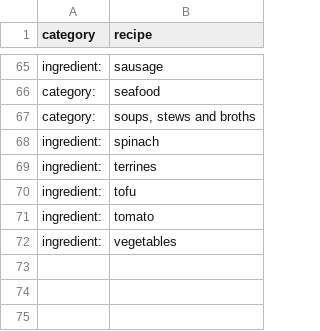
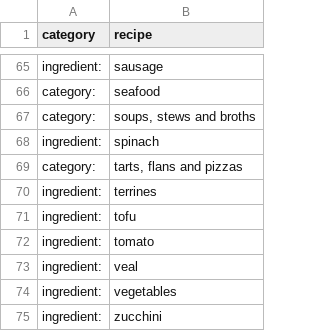
Before and after one commit to roybleas/recipeindex, a CSV file: db/seeds/dbloadfiles/del_2008_categories.csv, drawn as a sheet; only a part is shown, gaps mark what is left out.

```diff
--- a/db/seeds/dbloadfiles/del_2008_categories.csv
+++ b/db/seeds/dbloadfiles/del_2008_categories.csv
@@ -68,2 +68,3 @@ category:	soups, stews and broths
 ingredient:	spinach
+category:	tarts, flans and pizzas
 ingredient:	terrines
@@ -71,2 +72,4 @@ ingredient:	tofu
 ingredient:	tomato
+ingredient:	veal
 ingredient:	vegetables
+ingredient:	zucchini
```
Also changed, not shown: db/seeds/dbloadfiles/del_2008_idx_catandrecipewithkey.csv, db/seeds/dbloadfiles/del_2008_idx_recipes.csv, 20 other files.
